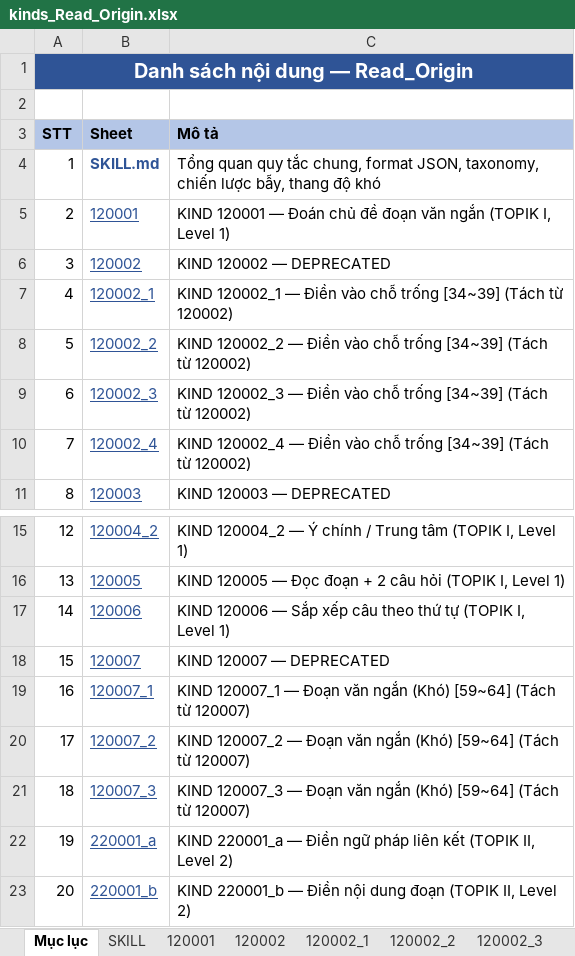
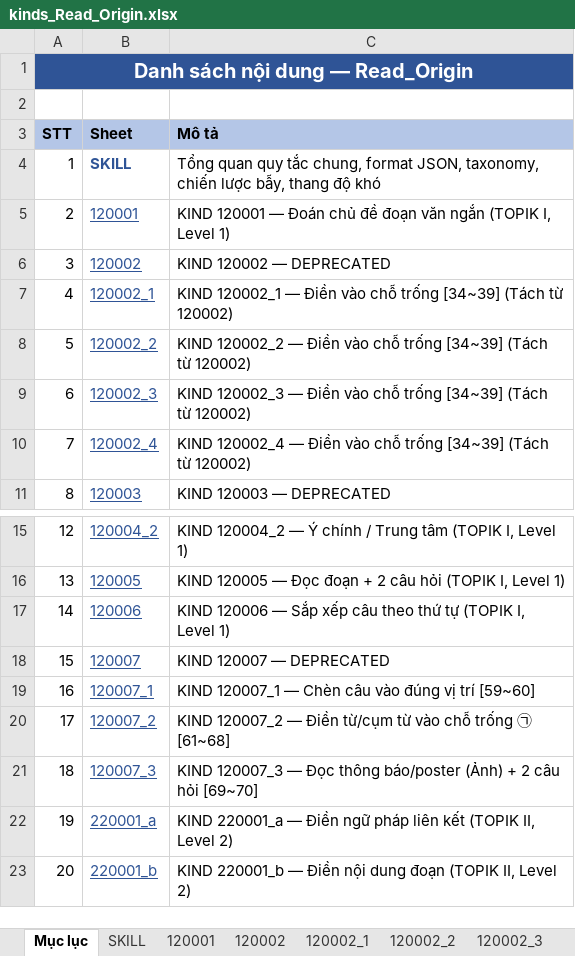
Before and after one commit to nguyendinhsinh361/migii-topik-gen, an Excel workbook: kinds_Read_Origin.xlsx, sheet Mục lục, drawn as a sheet; only a part is shown, gaps mark what is left out; values as stored, in another font and other column widths than the file's, no borders; the diff names each change by its address in the sheet, - before the commit and + after, or states it on an @@ line.

```diff
--- a/kinds_Read_Origin.xlsx (sheet Mục lục)
+++ b/kinds_Read_Origin.xlsx (sheet Mục lục)
-B1:C1 fill: none
+B1:C1 fill: #2F5496
-B4 (Sheet): SKILL.md
+B4 (Sheet): SKILL
-C19 (Mô tả): …120007_1 — Đoạn văn ngắn (Khó) [59~64] (Tách từ 120007)
+C19 (Mô tả): …120007_1 — Chèn câu vào đúng vị trí [59~60]
-C20 (Mô tả): …120007_2 — Đoạn văn ngắn (Khó) [59~64] (Tách từ 120007)
+C20 (Mô tả): …120007_2 — Điền từ/cụm từ vào chỗ trống ㉠ [61~68]
-C21 (Mô tả): …120007_3 — Đoạn văn ngắn (Khó) [59~64] (Tách từ 120007)
+C21 (Mô tả): …120007_3 — Đọc thông báo/poster (Ảnh) + 2 câu hỏi [69~70]
```
Also changed, not shown: sheet 120007_3, sheet 120007_1, sheet 120007_2, sheet 220003_a_2, sheet 220003_a_1, sheet 120003_2, 27 more sheets, 4 other files.
